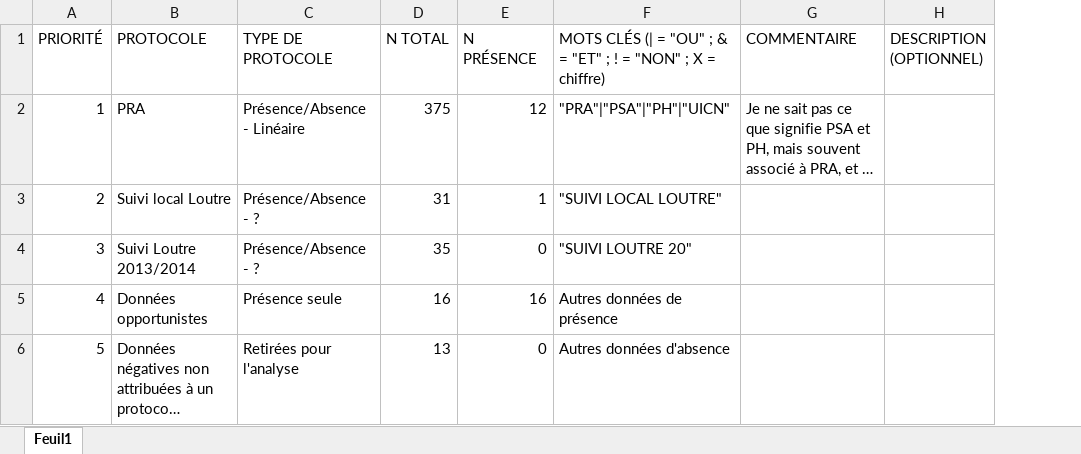
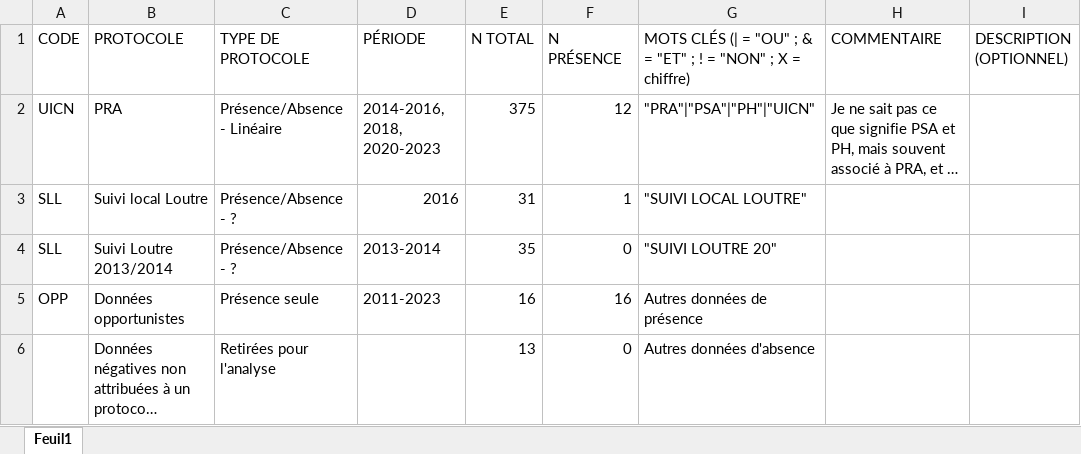
Before and after one commit to SimLacombe/otterDistributionFR, an Excel workbook: PROTOCOLE_attrib/PROTOCOLE_ATTRIBUTION_PdLSARTHE.xlsx, sheet Feuil1, drawn as a sheet; long unchanged cells end in …; values as stored, in another font and other column widths than the file's, no borders; table styles not drawn; removed rows and columns are numbered as before the commit, all else as after; the diff names each change by its address in the sheet, - before the commit and + after, or states it on an @@ line.

```diff
--- a/PROTOCOLE_attrib/PROTOCOLE_ATTRIBUTION_PdLSARTHE.xlsx (sheet Feuil1)
+++ b/PROTOCOLE_attrib/PROTOCOLE_ATTRIBUTION_PdLSARTHE.xlsx (sheet Feuil1)
-column A (PRIORITÉ), rows 2-6: 1 | 2 | 3 | 4 | 5
+column A (CODE), rows 2-5: UICN | SLL | SLL | OPP
+column D (PÉRIODE), rows 2-5: 2014-2016, 2018, 2020-2023 | 2016 | 2013-2014 | 2011-2023
```
Also changed, not shown: PROTOCOLE_attrib/PROTOCOLE_ATTRIBUTION_AuRA.xlsx, PROTOCOLE_attrib/PROTOCOLE_ATTRIBUTION_PdLANJOU.xlsx, 3 other files.
